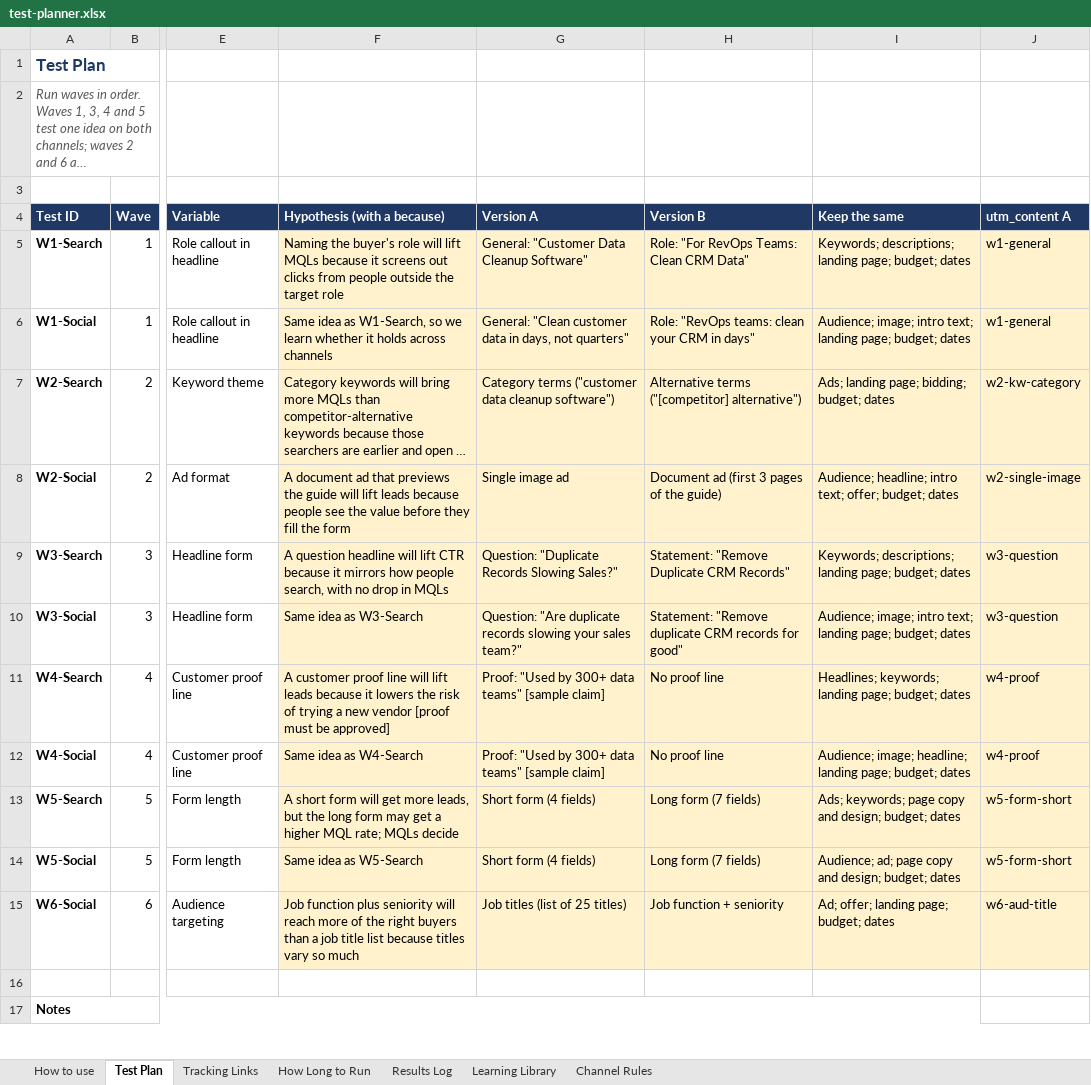
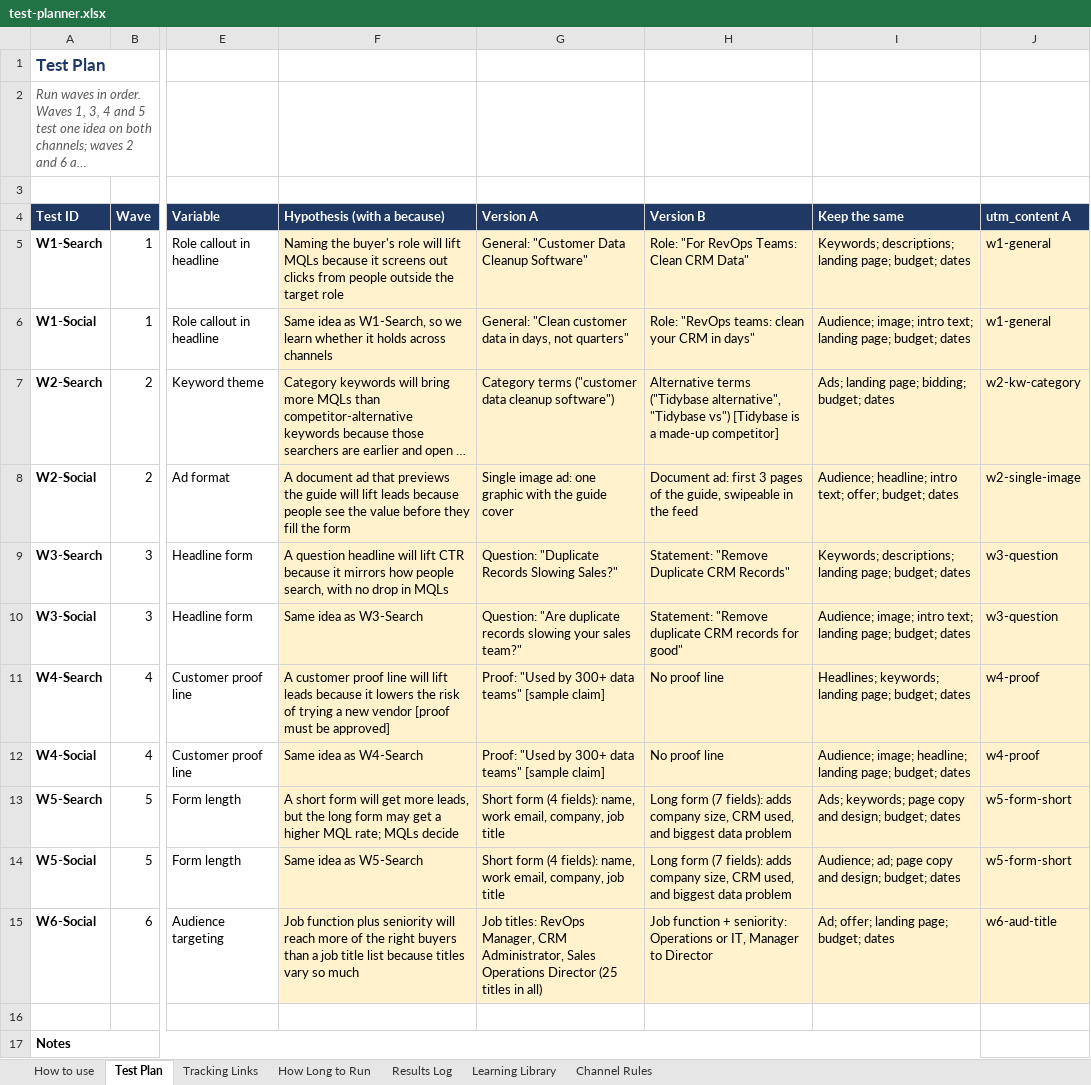
Before and after one commit to rachelhong-marketing/b2b-campaign-test-planner, an Excel workbook: templates/test-planner.xlsx, sheet Test Plan, drawn as a sheet; only a part is shown, gaps mark what is left out; long unchanged cells end in …; values as stored, in another font and other column widths than the file's, no borders; the diff names each change by its address in the sheet, - before the commit and + after, or states it on an @@ line.

```diff
--- a/templates/test-planner.xlsx (sheet Test Plan)
+++ b/templates/test-planner.xlsx (sheet Test Plan)
-H7 (Version B): Alternative terms ("[competitor] alternative")
+H7 (Version B): Alternative terms ("Tidybase alternative", "Tidybase vs") [Tidybase is a made-up competitor]
-G8 (Version A): Single image ad
+G8 (Version A): Single image ad: one graphic with the guide cover
-H8 (Version B): Document ad (first 3 pages of the guide)
+H8 (Version B): Document ad: first 3 pages of the guide, swipeable in the feed
-G13:G14 (Version A): Short form (4 fields)
+G13:G14 (Version A): Short form (4 fields): name, work email, company, job title
-H13:H14 (Version B): …form (7 fields)
+H13:H14 (Version B): …form (7 fields): adds company size, CRM used, and biggest data problem
-G15 (Version A): Job titles (list of 25 titles)
+G15 (Version A): Job titles: RevOps Manager, CRM Administrator, Sales Operations Director (25 titles in all)
-H15 (Version B): Job function + seniority
+H15 (Version B): Job function + seniority: Operations or IT, Manager to Director
```
Also changed, not shown: 3 other files.
